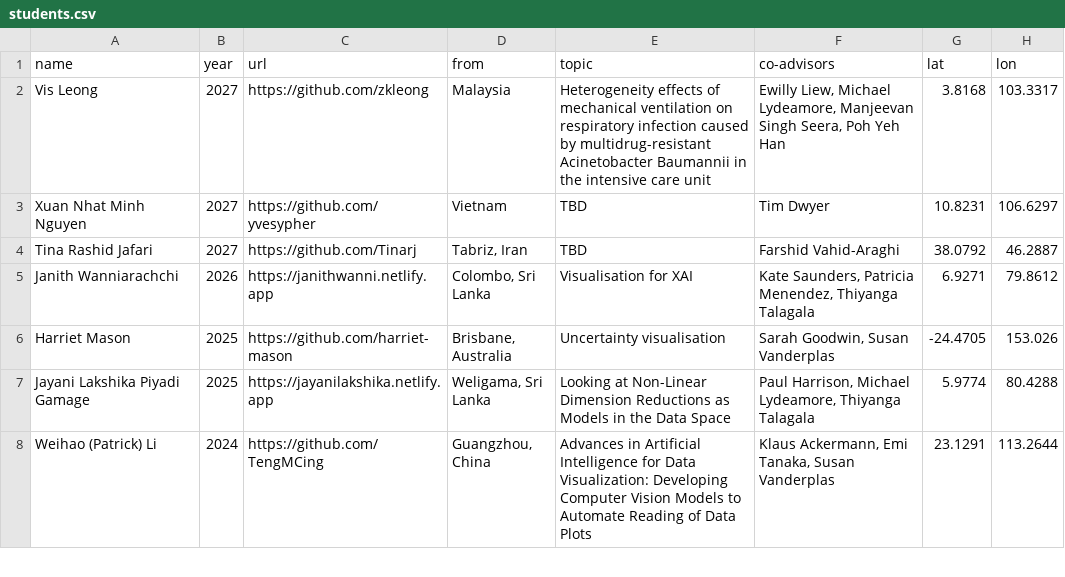
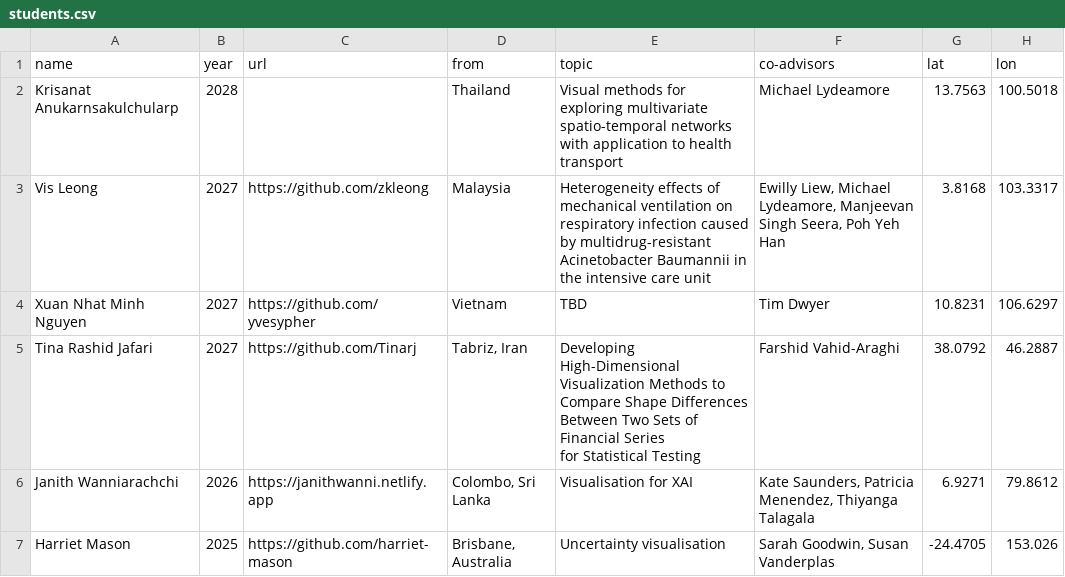
Before and after one commit to dicook/dicook-quarto, a CSV file: students.csv, drawn as a sheet; only a part is shown; the shorter side is filled out with more unchanged rows.

```diff
--- a/students.csv
+++ b/students.csv
@@ -1,5 +1,7 @@
 name, year,url, from, topic, co-advisors,lat,lon
+Krisanat Anukarnsakulchularp,2028,,Thailand,Visual methods for exploring multivariate spatio-temporal networks with application to health transport,Michael Lydeamore,13.7563,100.5018
 Vis Leong,2027,https://github.com/zkleong,Malaysia,Heterogeneity effects of mechanical ventilation on respiratory infection caused by multidrug-resistant Acinetobacter Baumannii in the intensive care unit,"Ewilly Liew, Michael Lydeamore, Manjeevan Singh Seera, Poh Yeh Han",3.8168,103.3317
 Xuan Nhat Minh Nguyen,2027,https://github.com/yvesypher,Vietnam, TBD, Tim Dwyer,10.8231,106.6297
-Tina Rashid Jafari,2027,https://github.com/Tinarj," Tabriz, Iran", TBD, Farshid Vahid-Araghi,38.0792,46.2887
+Tina Rashid Jafari,2027,https://github.com/Tinarj," Tabriz, Iran","Developing High-Dimensional Visualization Methods to Compare Shape Differences Between Two Sets of Financial Series
+for Statistical Testing", Farshid Vahid-Araghi,38.0792,46.2887
 Janith Wanniarachchi,2026, https://janithwanni.netlify.app," Colombo, Sri Lanka", Visualisation for XAI," Kate Saunders,  Patricia Menendez,  Thiyanga Talagala",6.9271,79.8612
```
Also changed, not shown: 52 other files.
